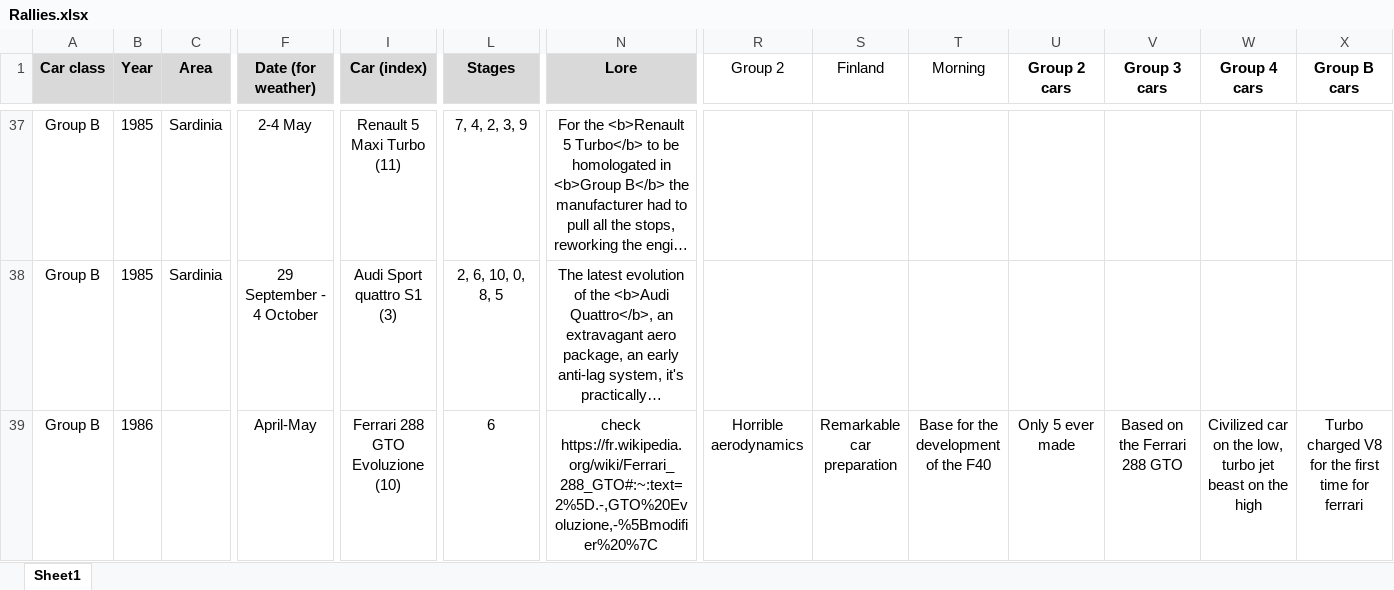
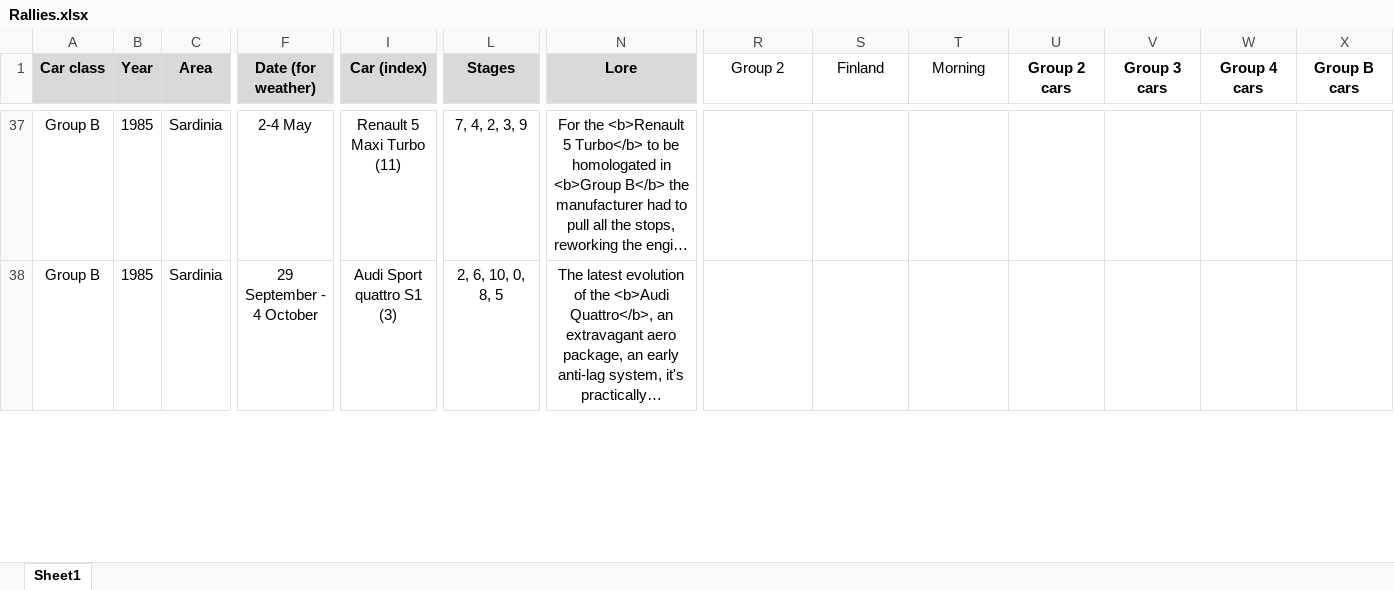
Before and after one commit to MMike17/ArtOfRally_HistoricalCareer, an Excel workbook: Data/Rallies.xlsx, sheet Sheet1, drawn as a sheet; only a part is shown, gaps mark what is left out; long unchanged cells end in …; values as stored, in another font and other column widths than the file's, no borders; conditional formats not drawn; removed rows and columns are numbered as before the commit, all else as after; rows hold the shown columns only; the diff covers the shown part only; the diff names each change by its address in the sheet, - before the commit and + after, or states it on an @@ line.

```diff
--- a/Data/Rallies.xlsx (sheet Sheet1)
+++ b/Data/Rallies.xlsx (sheet Sheet1)
-row 39: Group B | 1986 |  | April-May | Ferrari 288 GTO Evoluzione (10) | 6 | check https://fr.wikipedia.org/wiki/Ferrari_288_GTO#:~:text=2%5D.-,GTO%20Evoluzione,-%5Bmodifier%20%7C | Horrible aerodynamics | Remarkable car preparation | Base for the development of the F40 | Only 5 ever made | Based on the Ferrari 288 GTO | Civilized car on the low, turbo jet beast on the high | Turbo charged V8 for the first time for ferrari
```
Also changed, not shown: 1 added row elsewhere in this sheet, 3 other files.
